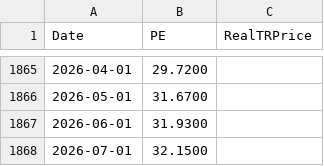
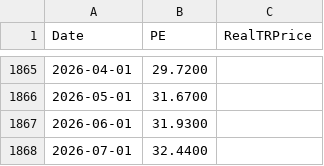
Before and after one commit to Deluxejob/BATS-CO, a CSV file: data/spx_pe.csv, drawn as a sheet; only a part is shown, gaps mark what is left out.

Commit message:
chore: refresh market data 2026-07-07

```diff
--- a/data/spx_pe.csv
+++ b/data/spx_pe.csv
@@ -1867,2 +1867,2 @@ Date,PE,RealTRPrice
 2026-06-01,31.9300,
-2026-07-01,32.1500,
+2026-07-01,32.4400,
```
Also changed, not shown: data/ndx.csv, data/oil.csv, 46 other files.
